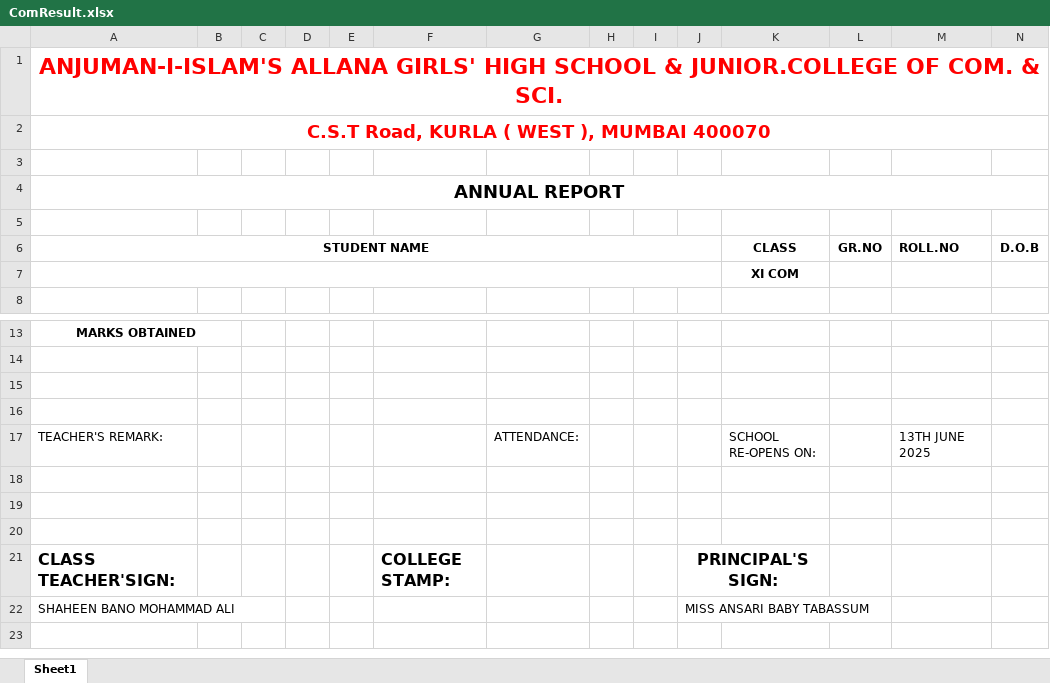
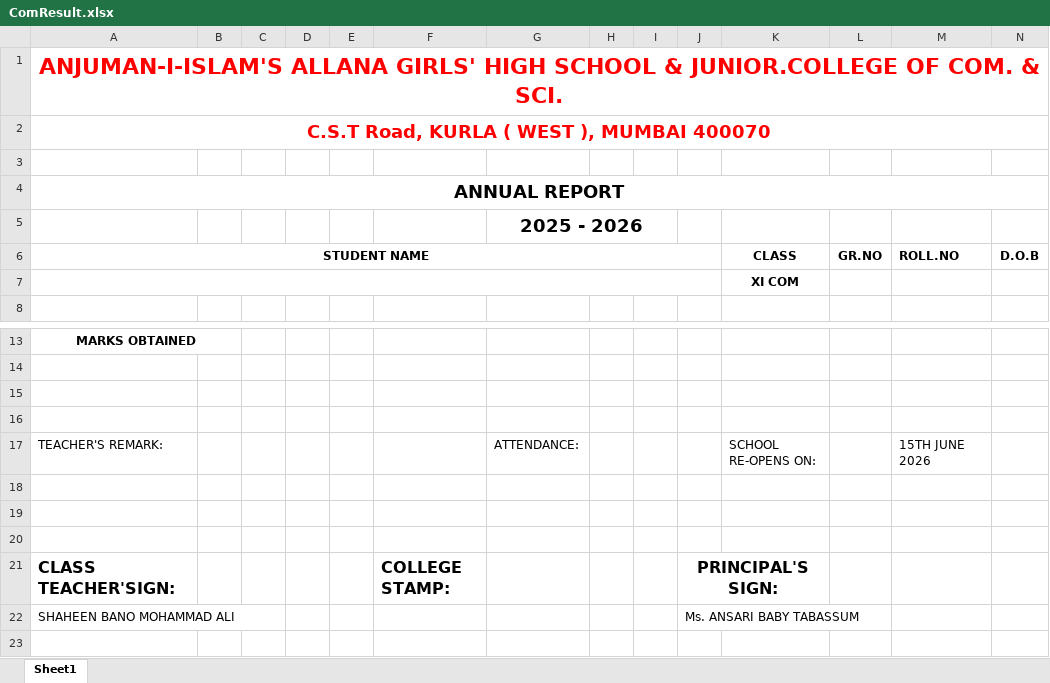
Before and after one commit to Aali34362/MinimalApi, an Excel workbook: APIS/Results/ComResult.xlsx, sheet Sheet1, drawn as a sheet; only a part is shown, gaps mark what is left out; values as stored, in another font and other column widths than the file's, no borders; the diff names each change by its address in the sheet, - before the commit and + after, or states it on an @@ line.

```diff
--- a/APIS/Results/ComResult.xlsx (sheet Sheet1)
+++ b/APIS/Results/ComResult.xlsx (sheet Sheet1)
-G5: (empty)
+G5: 2025 - 2026
+G5:I5 merged
-M17 (ROLL.NO): 13TH JUNE 2025
+M17 (ROLL.NO): 15TH JUNE 2026
-J22: MISS ANSARI BABY TABASSUM
+J22: Ms. ANSARI BABY TABASSUM
```
Also changed, not shown: 2 other files.
